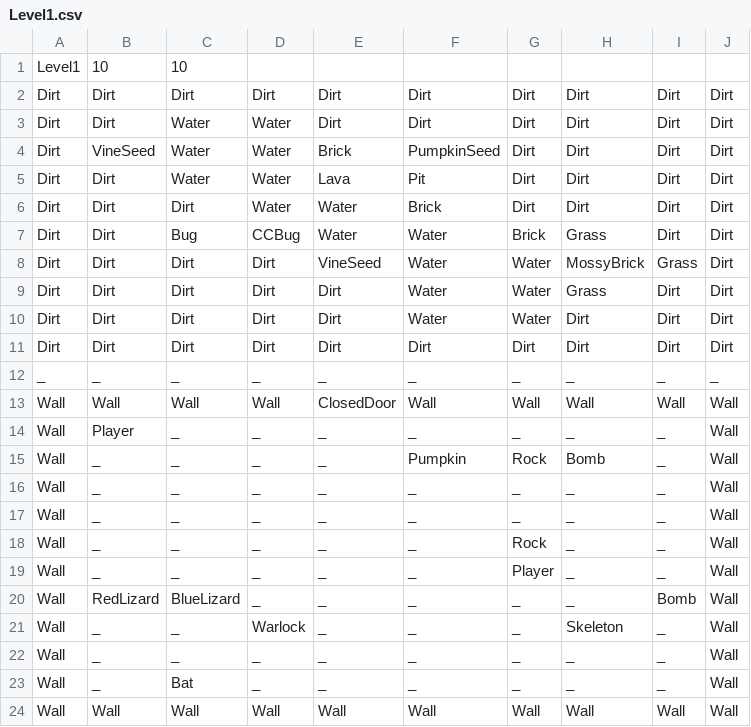
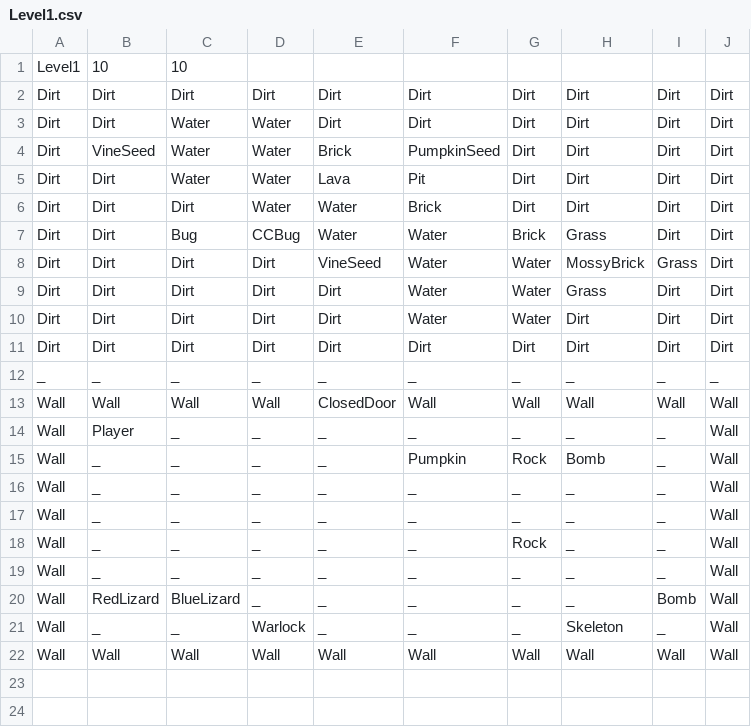
Before and after one commit to FuchanKay/Sprint-1, a CSV file: Sprint-1-Game/Content/Levels/Level1.csv, drawn as a sheet.

```diff
--- a/Sprint-1-Game/Content/Levels/Level1.csv
+++ b/Sprint-1-Game/Content/Levels/Level1.csv
@@ -18,7 +18,5 @@ Wall,_,_,_,_,_,_,_,_,Wall
 Wall,_,_,_,_,_,Rock,_,_,Wall
-Wall,_,_,_,_,_,Player,_,_,Wall
+Wall,_,_,_,_,_,_,_,_,Wall
 Wall,RedLizard,BlueLizard,_,_,_,_,_,Bomb,Wall
 Wall,_,_,Warlock,_,_,_,Skeleton,_,Wall
-Wall,_,_,_,_,_,_,_,_,Wall
-Wall,_,Bat,_,_,_,_,_,_,Wall
 Wall,Wall,Wall,Wall,Wall,Wall,Wall,Wall,Wall,Wall
```
Also changed, not shown: 6 other files.
